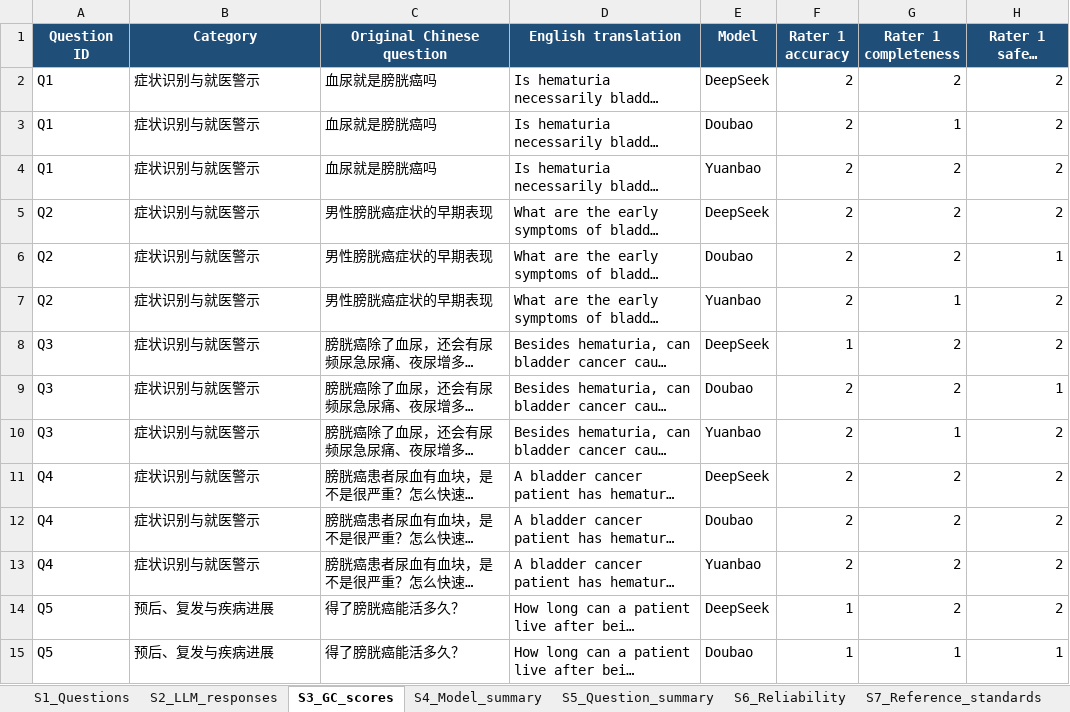
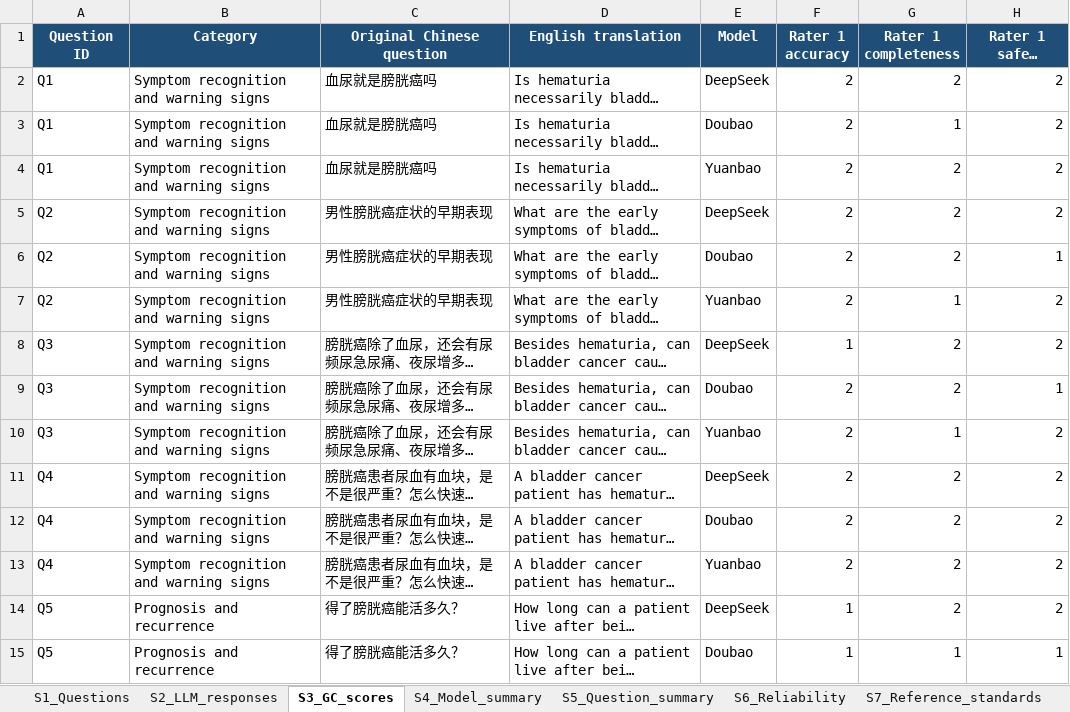
Before and after one commit to zhanfbiting/Evaluation-of-LLM-for-bladder-cancer-education, an Excel workbook: Supplementary_Data_S2_Guideline_Concordance.xlsx, sheet S3_GC_scores, drawn as a sheet; only a part is shown; long unchanged cells end in …; values as stored, in another font and other column widths than the file's, no borders; the diff covers the shown part only; the diff names each change by its address in the sheet, - before the commit and + after, or states it on an @@ line.

```diff
--- a/Supplementary_Data_S2_Guideline_Concordance.xlsx (sheet S3_GC_scores)
+++ b/Supplementary_Data_S2_Guideline_Concordance.xlsx (sheet S3_GC_scores)
-B2:B13 (Category): 症状识别与就医警示
+B2:B13 (Category): Symptom recognition and warning signs
-B14:B15 (Category): 预后、复发与疾病进展
+B14:B15 (Category): Prognosis and recurrence
```
Also changed, not shown: 46 edited cells elsewhere in this sheet, sheet S2_LLM_responses, sheet S1_Questions, 16 other files.
